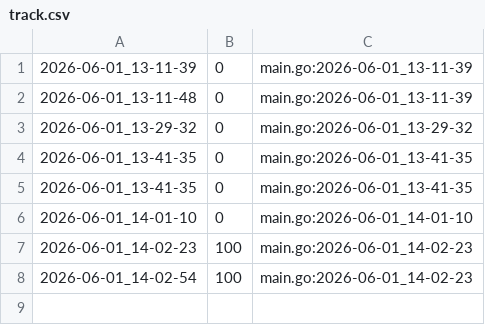
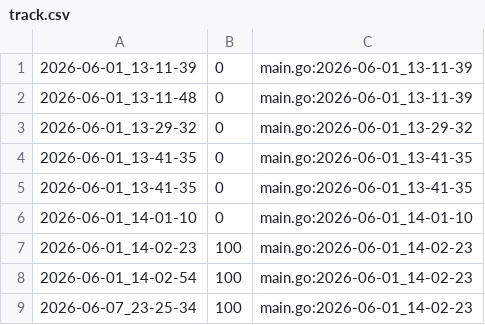
Before and after one commit to qxcode-course/ed-ter-bloco-a-cayare, a CSV file: .tko/track/ed@fila_enc/track.csv, drawn as a sheet; the diff names each change by its address in the sheet, - before the commit and + after, or states it on an @@ line.

```diff
--- a/.tko/track/ed@fila_enc/track.csv
+++ b/.tko/track/ed@fila_enc/track.csv
+row 9: 2026-06-07_23-25-34 | 100 | main.go:2026-06-01_14-02-23
```
Also changed, not shown: 17 other files.
